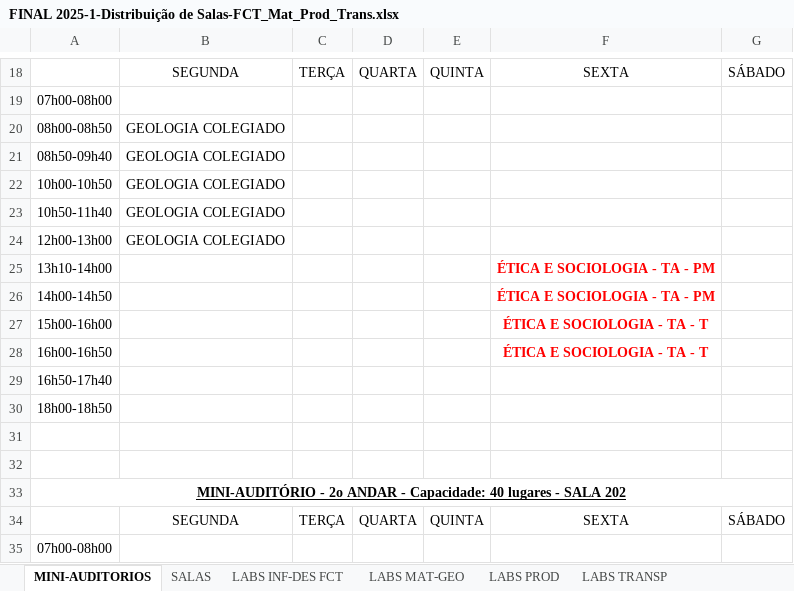
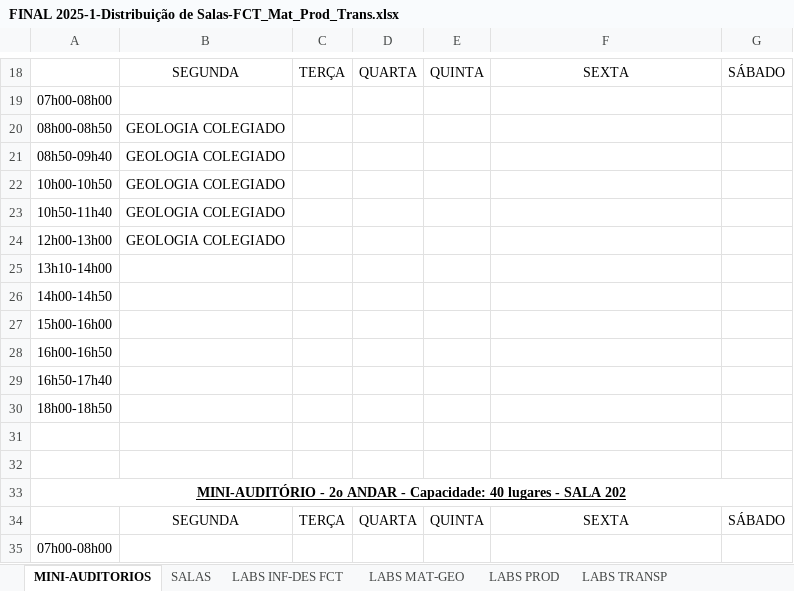
Before and after one commit to ti-fct/horariosFCT, an Excel workbook: utils/FINAL 2025-1-Distribuição de Salas-FCT_Mat_Prod_Trans.xlsx, sheet MINI-AUDITORIOS, drawn as a sheet; only a part is shown, gaps mark what is left out; values as stored, in another font and other column widths than the file's, no borders; charts and pictures not drawn; the diff covers the shown part only; the diff names each change by its address in the sheet, - before the commit and + after, or states it on an @@ line.

```diff
--- a/utils/FINAL 2025-1-Distribuição de Salas-FCT_Mat_Prod_Trans.xlsx (sheet MINI-AUDITORIOS)
+++ b/utils/FINAL 2025-1-Distribuição de Salas-FCT_Mat_Prod_Trans.xlsx (sheet MINI-AUDITORIOS)
-F25:F26: ÉTICA E SOCIOLOGIA - TA - PM
+F25:F26: (empty)
-F27:F28: ÉTICA E SOCIOLOGIA - TA - T
+F27:F28: (empty)
```
Also changed, not shown: 8 added rows, 8 removed rows and 14 edited cells elsewhere in this sheet, sheet LABS INF-DES FCT, sheet SALAS, sheet LABS PROD, 11 other files.
